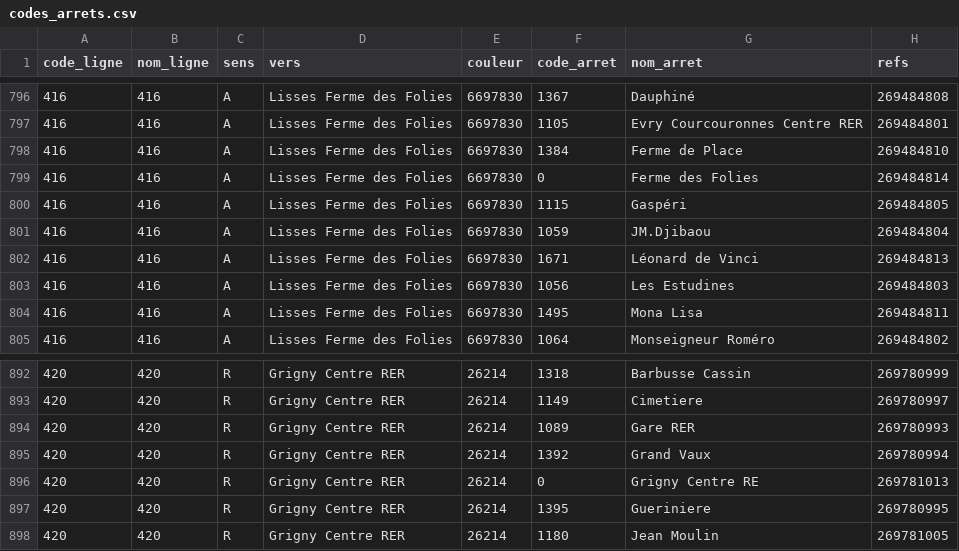
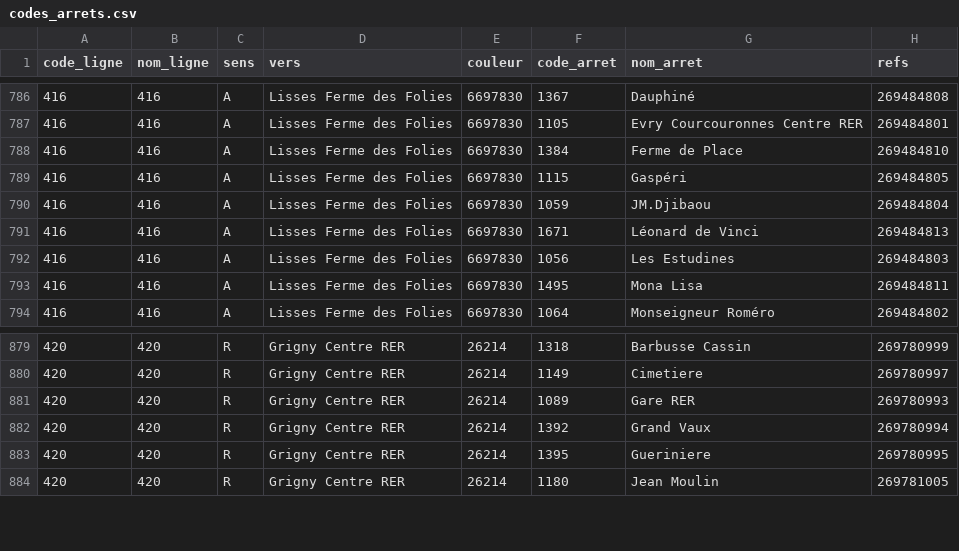
Before and after one commit to ArnaudWald/timeo-tice, a CSV file: timeo/data/codes_arrets.csv, drawn as a sheet; only a part is shown, gaps mark what is left out; the diff covers the shown part only; the diff names each change by its address in the sheet, - before the commit and + after, or states it on an @@ line.

```diff
--- a/timeo/data/codes_arrets.csv
+++ b/timeo/data/codes_arrets.csv
-row 799: 416 | 416 | A | Lisses Ferme des Folies | 6697830 | 0 | Ferme des Folies | 269484814
-row 896: 420 | 420 | R | Grigny Centre RER | 26214 | 0 | Grigny Centre RE | 269781013
```
Also changed, not shown: 12 removed rows elsewhere in this file, 3 other files.
